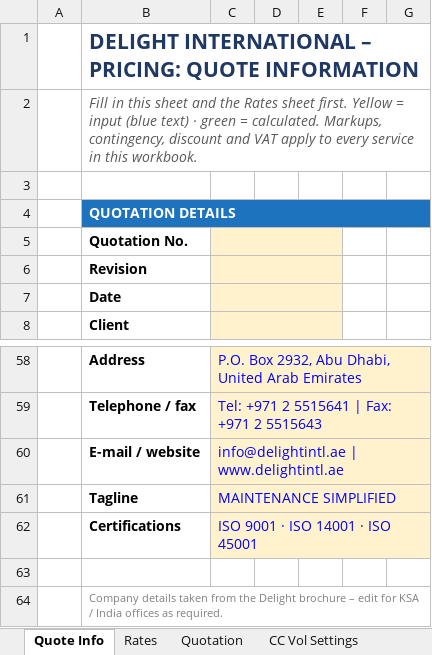
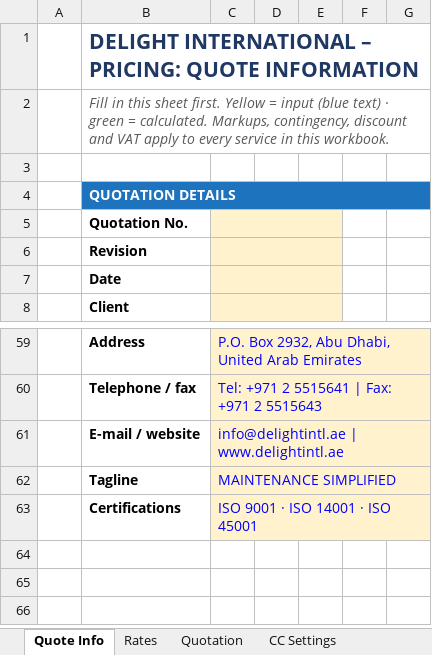
Before and after one commit to mail2ibrahim87/Private, an Excel workbook: pricing/Delight_Pricing_Master.xlsx, sheet Quote Info, drawn as a sheet; only a part is shown, gaps mark what is left out; values as stored, in another font and other column widths than the file's, no borders; removed rows and columns are numbered as before the commit, all else as after; the diff covers the shown part only; the diff names each change by its address in the sheet, - before the commit and + after, or states it on an @@ line.

```diff
--- a/pricing/Delight_Pricing_Master.xlsx (sheet Quote Info)
+++ b/pricing/Delight_Pricing_Master.xlsx (sheet Quote Info)
-sheet tab: CC Vol Settings
+sheet tab: CC Settings
-B2: …this sheet and the Rates sheet first. Yellow…
+B2: …this sheet first. Yellow…
-row 63: (empty)
-row 64:  | Company details taken from the Delight brochure – edit for KSA / India offices as required.
```
Also changed, not shown: 1 added row, 20 edited cells and cell formats elsewhere in this sheet, sheet CC Volume, sheet CC Costing, sheet Rates, sheet CC Settings, sheet CC Client Quote, sheet Quotation, other sheet tabs, formulas that keep their value, hidden cells, Cleaning_Decon_Volume_Template.xlsx, pricing/Delight_Pricing_Chemical_Cleaning.xlsx, 5 other files.
